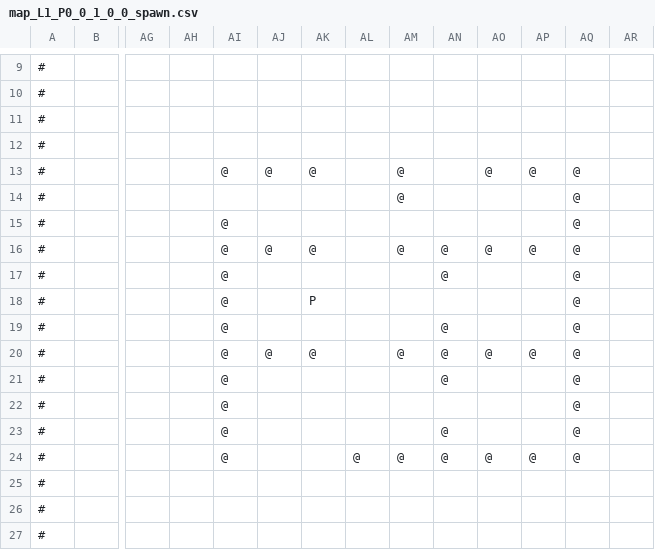
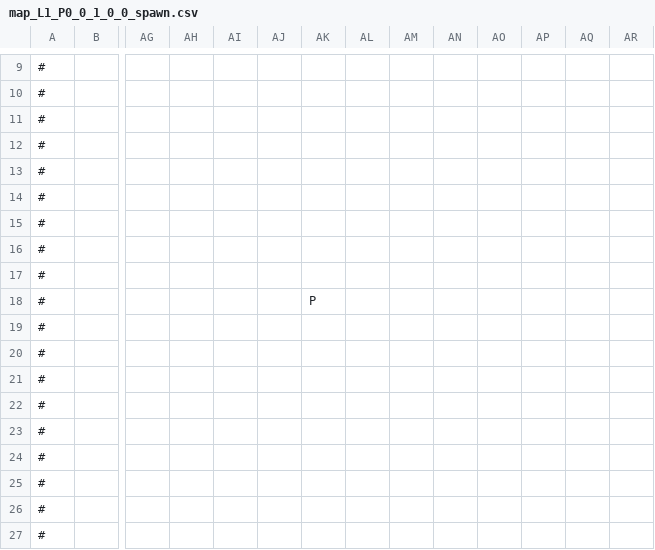
Before and after one commit to gustavokuklinski/bit-rot, a CSV file: game/map/map_L1_P0_0_1_0_0_spawn.csv, drawn as a sheet; only a part is shown, gaps mark what is left out; removed rows and columns are numbered as before the commit, all else as after; rows hold the shown columns only; the diff names each change by its address in the sheet, - before the commit and + after, or states it on an @@ line.

```diff
--- a/game/map/map_L1_P0_0_1_0_0_spawn.csv
+++ b/game/map/map_L1_P0_0_1_0_0_spawn.csv
-row 13: # |  |  |  | @ | @ | @ |  | @ |  | @ | @ | @
-AM13: @
+AM13: (empty)
-AQ13:AQ14: @
+AQ13:AQ14: (empty)
-AI14: @
+AI14: (empty)
-row 16: # |  |  |  | @ | @ | @ |  | @ | @ | @ | @ | @
-row 17: # |  |  |  | @ |  |  |  |  | @ |  |  | @
+row 15: #
+row 16: #
+row 17: #
-AI18: @
+AI18: (empty)
-AQ18: @
+AQ18: (empty)
-row 19: # |  |  |  | @ |  |  |  |  | @ |  |  | @
-row 20: # |  |  |  | @ | @ | @ |  | @ | @ | @ | @ | @
-row 21: # |  |  |  | @ |  |  |  |  | @ |  |  | @
-AI19: @
+AI19: (empty)
-AQ19: @
+AQ19: (empty)
-row 23: # |  |  |  | @ |  |  |  |  | @ |  |  | @
-row 24: # |  |  |  | @ |  |  | @ | @ | @ | @ | @ | @
+row 20: #
+row 21: #
+row 22: #
+row 23: #
+row 24: #
```
Also changed, not shown: game/map/map_L1_P0_0_1_0_0_ground.csv, 17 other files.
